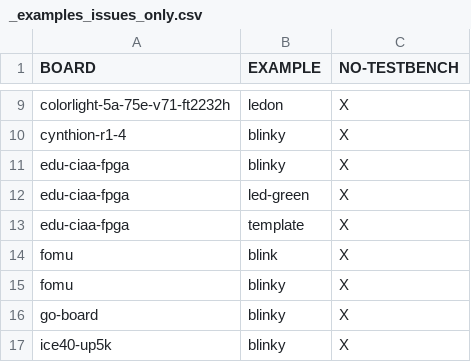
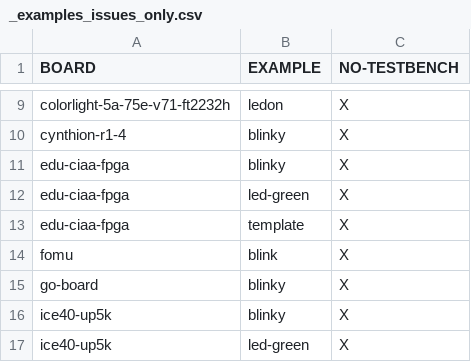
Before and after one commit to FPGAwars/apio-examples, a CSV file: _examples_issues_only.csv, drawn as a sheet; only a part is shown, gaps mark what is left out; the shorter side is filled out with more unchanged rows.

```diff
--- a/_examples_issues_only.csv
+++ b/_examples_issues_only.csv
@@ -14,3 +14,2 @@ edu-ciaa-fpga,template,X
 fomu,blink,X
-fomu,blinky,X
 go-board,blinky,X
```
Also changed, not shown: _examples_full.csv, 4 other files.
